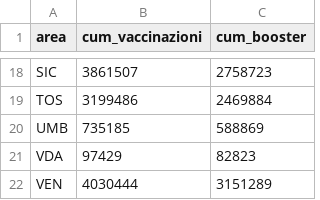
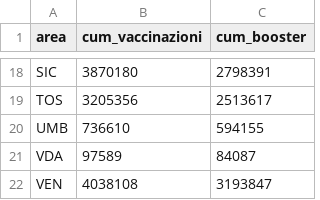
Before and after one commit to floatingpurr/ita-vax-analytics, a CSV file: data/00_ciclo_primario_e_booster/sommario/area.csv, drawn as a sheet; only a part is shown, gaps mark what is left out; the diff covers the shown part only; the diff names each change by its address in the sheet, - before the commit and + after, or states it on an @@ line.

```diff
--- a/data/00_ciclo_primario_e_booster/sommario/area.csv
+++ b/data/00_ciclo_primario_e_booster/sommario/area.csv
-B18 (cum_vaccinazioni): 3861507
+B18 (cum_vaccinazioni): 3870180
-C18 (cum_booster): 2758723
+C18 (cum_booster): 2798391
-B19 (cum_vaccinazioni): 3199486
+B19 (cum_vaccinazioni): 3205356
-C19 (cum_booster): 2469884
+C19 (cum_booster): 2513617
-B20 (cum_vaccinazioni): 735185
+B20 (cum_vaccinazioni): 736610
-C20 (cum_booster): 588869
+C20 (cum_booster): 594155
-B21 (cum_vaccinazioni): 97429
+B21 (cum_vaccinazioni): 97589
-C21 (cum_booster): 82823
+C21 (cum_booster): 84087
-B22 (cum_vaccinazioni): 4030444
+B22 (cum_vaccinazioni): 4038108
-C22 (cum_booster): 3151289
+C22 (cum_booster): 3193847
```
Also changed, not shown: 32 edited cells elsewhere in this file, data/00_ciclo_primario_e_booster/giorno/time.csv, data/00_ciclo_primario_e_booster/giorno_cumulativo/time.csv, 12 other files.
